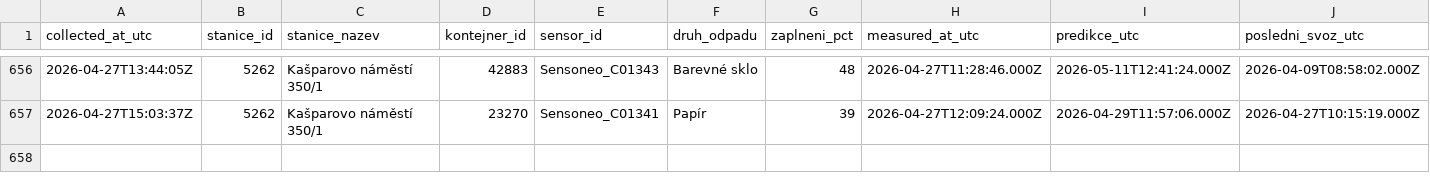
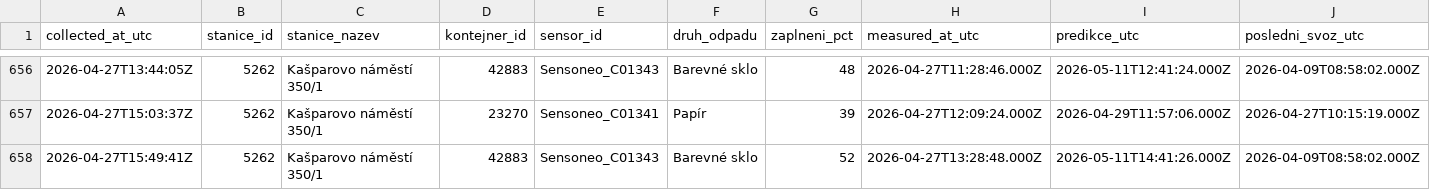
Before and after one commit to sim-mar/golemio_monitoring, a CSV file: kasparovo_namesti_odpady.csv, drawn as a sheet; only a part is shown, gaps mark what is left out; rows hold the shown columns only; the diff names each change by its address in the sheet, - before the commit and + after, or states it on an @@ line.

```diff
--- a/kasparovo_namesti_odpady.csv
+++ b/kasparovo_namesti_odpady.csv
+row 658: 2026-04-27T15:49:41Z | 5262 | Kašparovo náměstí 350/1 | 42883 | Sensoneo_C01343 | Barevné sklo | 52 | 2026-04-27T13:28:48.000Z | 2026-05-11T14:41:26.000Z | 2026-04-09T08:58:02.000Z
```
Also changed, not shown: 1 other file.
